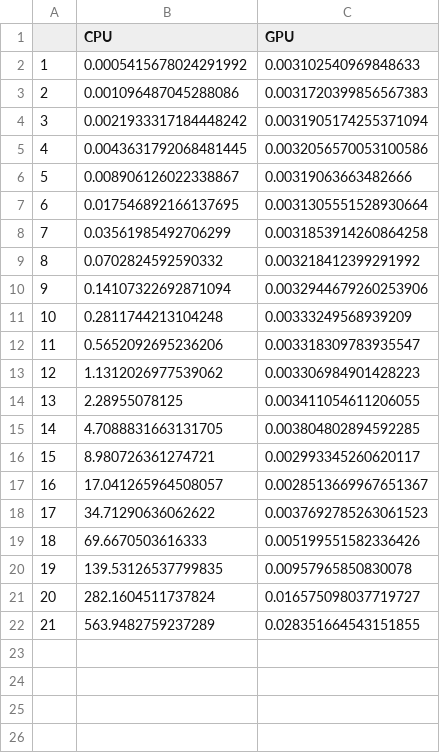
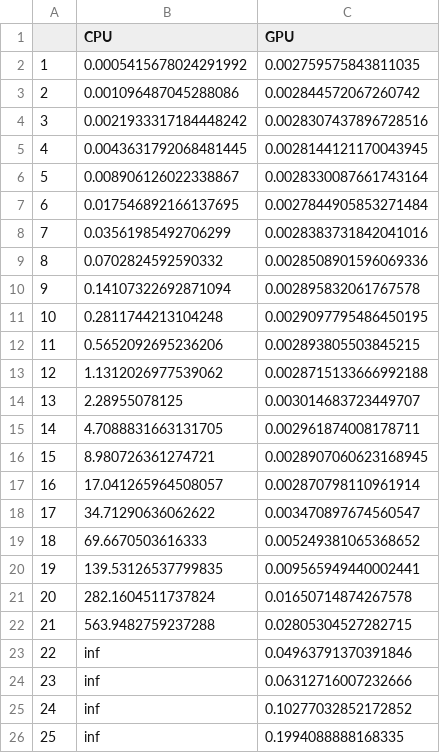
Before and after one commit to AlgorithmicAmoeba/gpu_se, a CSV file: results/pf_openloop/PF_predict.csv, drawn as a sheet.

Commit message:
Get gpu only results

```diff
--- a/results/pf_openloop/PF_predict.csv
+++ b/results/pf_openloop/PF_predict.csv
@@ -1,22 +1,26 @@
 ,CPU,GPU
-1,0.0005415678024291992,0.003102540969848633
-2,0.001096487045288086,0.0031720399856567383
-3,0.0021933317184448242,0.0031905174255371094
-4,0.0043631792068481445,0.0032056570053100586
-5,0.008906126022338867,0.00319063663482666
-6,0.017546892166137695,0.0031305551528930664
-7,0.03561985492706299,0.0031853914260864258
-8,0.0702824592590332,0.003218412399291992
-9,0.14107322692871094,0.0032944679260253906
-10,0.2811744213104248,0.00333249568939209
-11,0.5652092695236206,0.003318309783935547
-12,1.1312026977539062,0.003306984901428223
-13,2.28955078125,0.003411054611206055
-14,4.7088831663131705,0.003804802894592285
-15,8.980726361274721,0.002993345260620117
-16,17.041265964508057,0.0028513669967651367
-17,34.71290636062622,0.0037692785263061523
-18,69.6670503616333,0.005199551582336426
-19,139.53126537799835,0.00957965850830078
-20,282.1604511737824,0.016575098037719727
-21,563.9482759237289,0.028351664543151855
+1,0.0005415678024291992,0.002759575843811035
+2,0.001096487045288086,0.002844572067260742
+3,0.0021933317184448242,0.0028307437896728516
+4,0.0043631792068481445,0.0028144121170043945
+5,0.008906126022338867,0.0028330087661743164
+6,0.017546892166137695,0.0027844905853271484
+7,0.03561985492706299,0.0028383731842041016
+8,0.0702824592590332,0.0028508901596069336
+9,0.14107322692871094,0.002895832061767578
+10,0.2811744213104248,0.0029097795486450195
+11,0.5652092695236206,0.002893805503845215
+12,1.1312026977539062,0.0028715133666992188
+13,2.28955078125,0.003014683723449707
+14,4.7088831663131705,0.002961874008178711
+15,8.980726361274721,0.0028907060623168945
+16,17.041265964508057,0.002870798110961914
+17,34.71290636062622,0.003470897674560547
+18,69.6670503616333,0.005249381065368652
+19,139.53126537799835,0.009565949440002441
+20,282.1604511737824,0.01650714874267578
+21,563.9482759237288,0.02805304527282715
+22,inf,0.04963791370391846
+23,inf,0.06312716007232666
+24,inf,0.10277032852172852
+25,inf,0.1994088888168335
```
